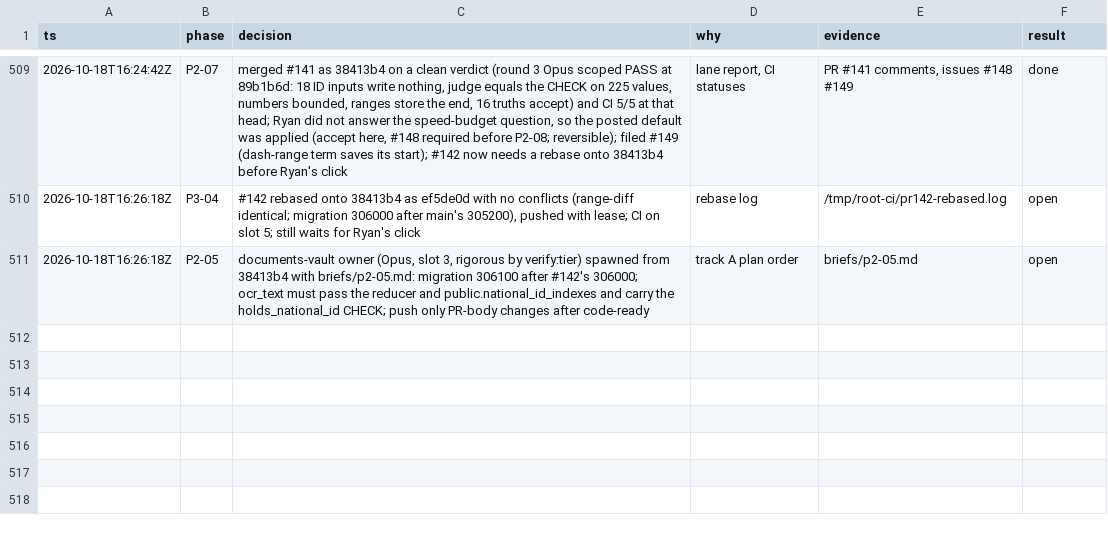
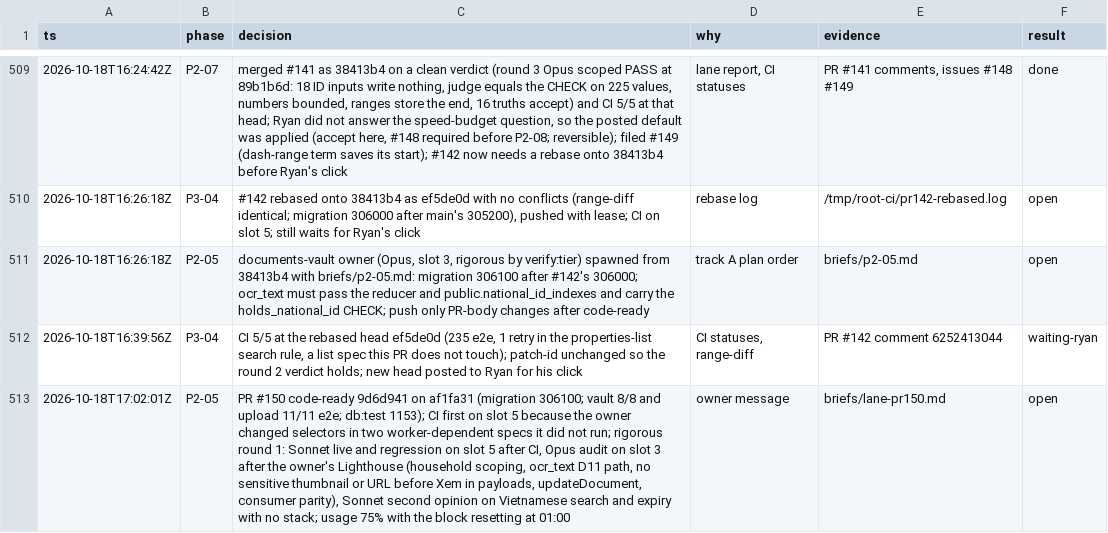
Before and after one commit to ngducn/esta, a TSV file: docs/plan/trail/decisions.tsv, drawn as a sheet; only a part is shown, gaps mark what is left out; the diff names each change by its address in the sheet, - before the commit and + after, or states it on an @@ line.

```diff
--- a/docs/plan/trail/decisions.tsv
+++ b/docs/plan/trail/decisions.tsv
+row 512: 2026-10-18T16:39:56Z | P3-04 | CI 5/5 at the rebased head ef5de0d (235 e2e, 1 retry in the properties-list search rule, a list spec this PR does not touch); patch-id unchanged so the round 2 verdict holds; new head posted to Ryan for his click | CI statuses, range-diff | PR #142 comment 6252413044 | waiting-ryan
+row 513: 2026-10-18T17:02:01Z | P2-05 | PR #150 code-ready 9d6d941 on af1fa31 (migration 306100; vault 8/8 and upload 11/11 e2e; db:test 1153); CI first on slot 5 because the owner changed selectors in two worker-dependent specs it did not run; rigorous round 1: Sonnet live and regression on slot 5 after CI, Opus audit on slot 3 after the owner's Lighthouse (household scoping, ocr_text D11 path, no sensitive thumbnail or URL before Xem in payloads, updateDocument, consumer parity), Sonnet second opinion on Vietnamese search and expiry with no stack; usage 75% with the block resetting at 01:00 | owner message | briefs/lane-pr150.md | open
```
Also changed, not shown: 1 other file.
